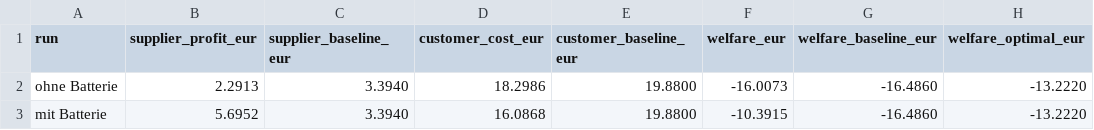
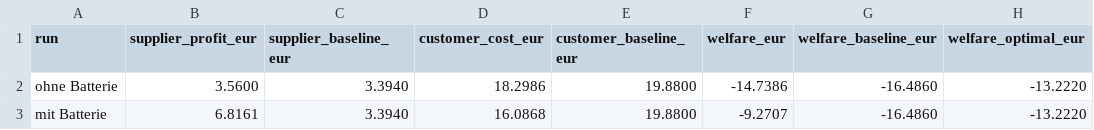
Before and after one commit to heidyv01/intelligente_systeme_stromverhandlung, a CSV file: results/summary_data.csv, drawn as a sheet; only a part is shown; the diff names each change by its address in the sheet, - before the commit and + after, or states it on an @@ line.

Commit message:
Sweep-Statistik (Multi-Seed, Kapazitaet, Temperatur) + Plots
- src/Sweep.java: Multi-Seed-Statistik + Kapazitaets-/Temperatur-Sweep, CSV-Export
- visualize.py: fig_capacity_sweep + fig_temperature_sweep
- results/: aktualisierte Daten/Plots

```diff
--- a/results/summary_data.csv
+++ b/results/summary_data.csv
-B2 (supplier_profit_eur): 2.2913
+B2 (supplier_profit_eur): 3.5600
-F2 (welfare_eur): -16.0073
+F2 (welfare_eur): -14.7386
-B3 (supplier_profit_eur): 5.6952
+B3 (supplier_profit_eur): 6.8161
-F3 (welfare_eur): -10.3915
+F3 (welfare_eur): -9.2707
```
Also changed, not shown: 5 other files.
